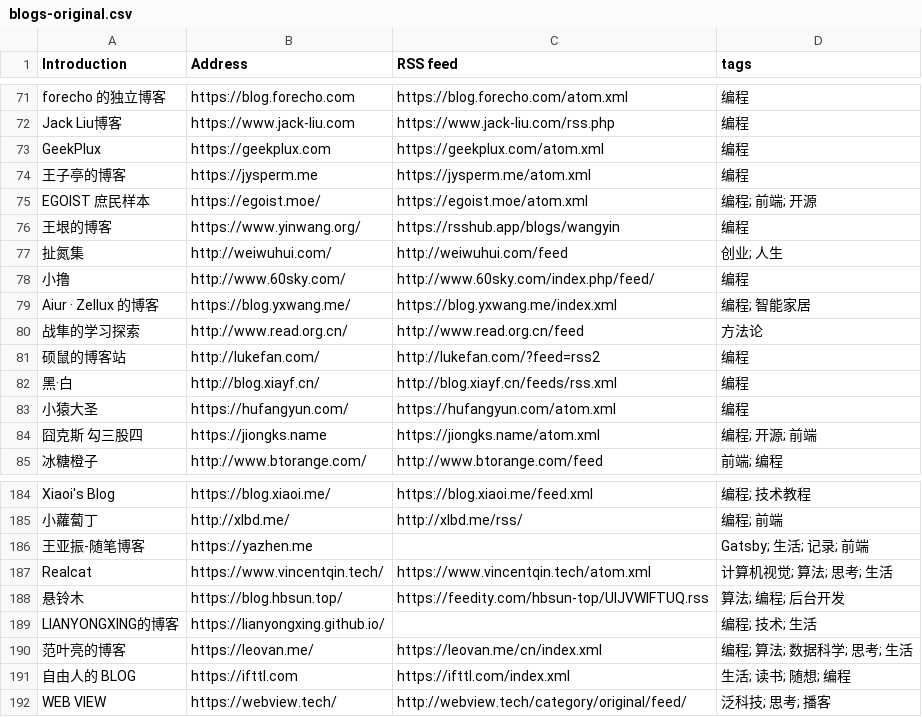
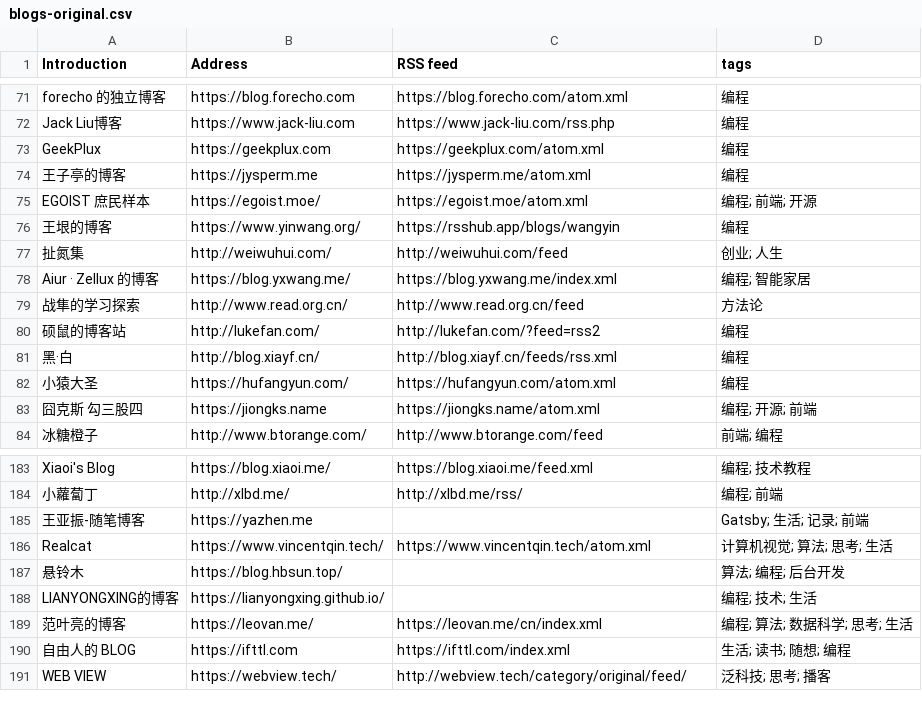
Before and after one commit to timqian/chinese-independent-blogs, a CSV file: blogs-original.csv, drawn as a sheet; only a part is shown, gaps mark what is left out.

Commit message:
维护死链 part3 (#547)

```diff
--- a/blogs-original.csv
+++ b/blogs-original.csv
@@ -77,3 +77,2 @@ EGOIST 庶民样本, https://egoist.moe/, https://egoist.moe/atom.xml, 编程;
 扯氮集, http://weiwuhui.com/, http://weiwuhui.com/feed, 创业; 人生
-小撸, http://www.60sky.com/, http://www.60sky.com/index.php/feed/, 编程
 Aiur · Zellux 的博客, https://blog.yxwang.me/, https://blog.yxwang.me/index.xml, 编程; 智能家居
@@ -187,3 +186,3 @@ Xiaoi's Blog, https://blog.xiaoi.me/, https://blog.xiaoi.me/feed.xml, 编程;
 Realcat, https://www.vincentqin.tech/, https://www.vincentqin.tech/atom.xml, 计算机视觉; 算法; 思考; 生活
-悬铃木, https://blog.hbsun.top/, https://feedity.com/hbsun-top/UlJVWlFTUQ.rss, 算法; 编程; 后台开发
+悬铃木, https://blog.hbsun.top/, , 算法; 编程; 后台开发
 LIANYONGXING的博客, https://lianyongxing.github.io/, , 编程; 技术; 生活
```
